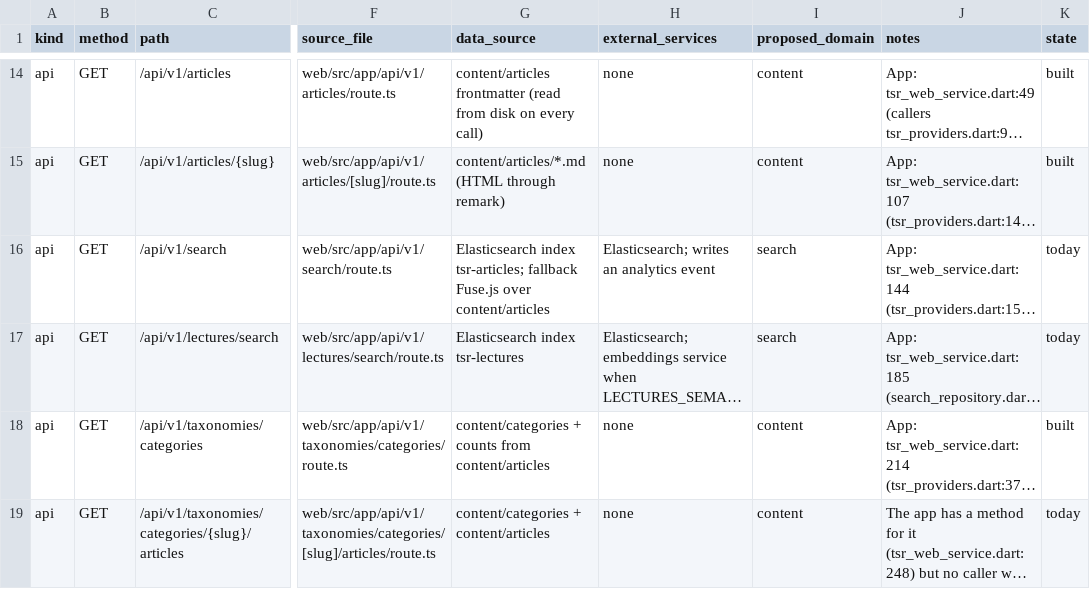
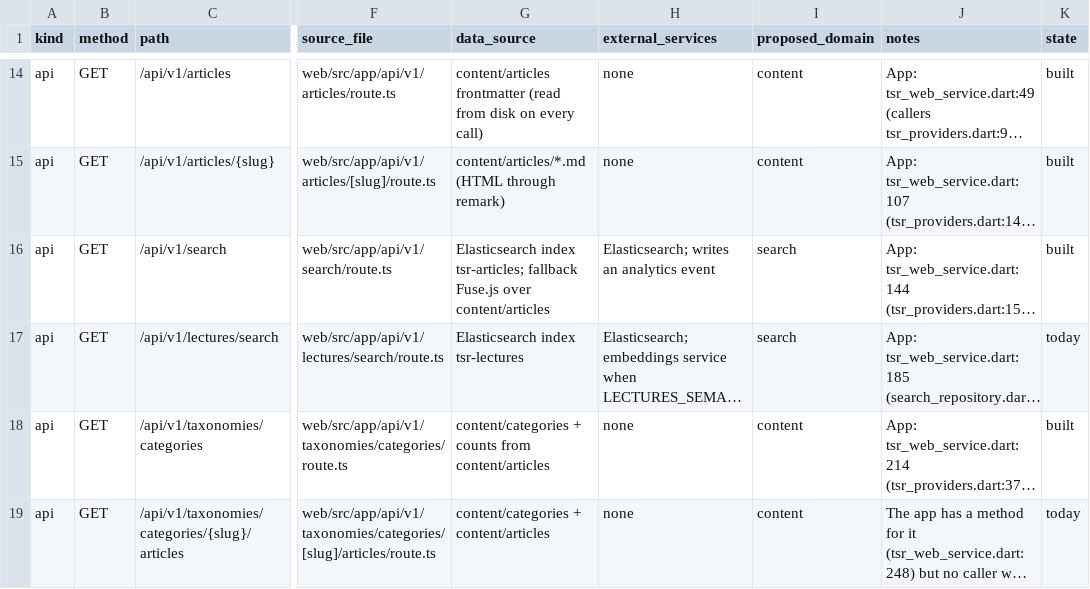
Before and after one commit to thestrongrope/tsr-app, a CSV file: docs/specs/website-port/operations.csv, drawn as a sheet; only a part is shown, gaps mark what is left out; long unchanged cells end in …; the diff names each change by its address in the sheet, - before the commit and + after, or states it on an @@ line.

```diff
--- a/docs/specs/website-port/operations.csv
+++ b/docs/specs/website-port/operations.csv
-K16 (state): today
+K16 (state): built
```
Also changed, not shown: 57 other files.
